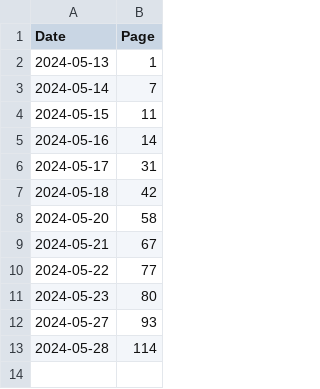
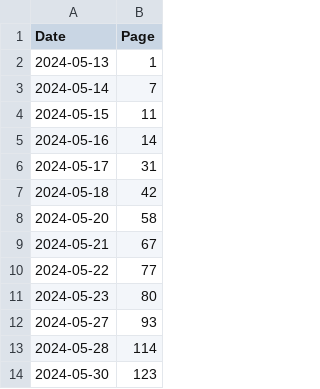
Before and after one commit to loganwatchorn/notes-pmpp, a CSV file: bookmark.csv, drawn as a sheet; the diff names each change by its address in the sheet, - before the commit and + after, or states it on an @@ line.

```diff
--- a/bookmark.csv
+++ b/bookmark.csv
+row 14: 2024-05-30 | 123
```
Also changed, not shown: 3 other files.
